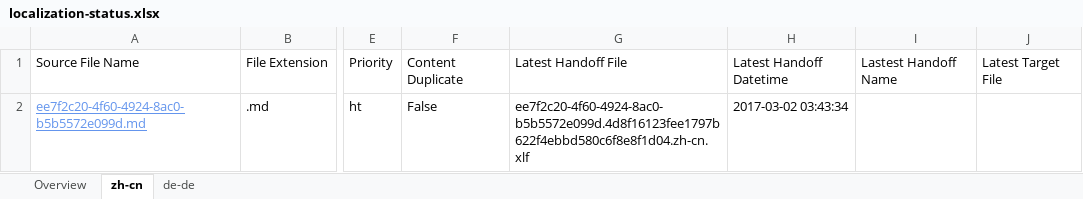
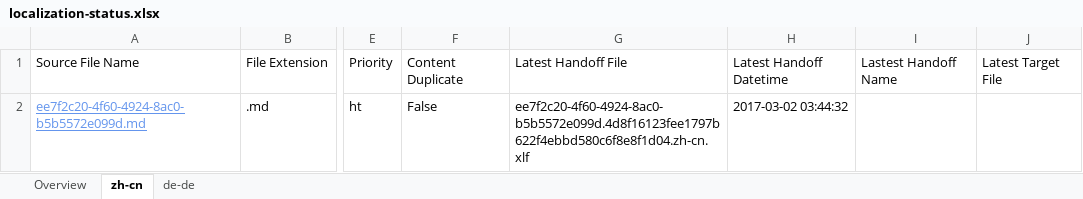
Before and after one commit to OpenLocalizationTestOrg/ol-test4-handback, an Excel workbook: ol-handback/OpenLocalizationTestOrg/ol-test4/xinjiang/localization-status.xlsx, sheet zh-cn, drawn as a sheet; only a part is shown, gaps mark what is left out; values as stored, in another font and other column widths than the file's, no borders; table styles not drawn; the diff names each change by its address in the sheet, - before the commit and + after, or states it on an @@ line.

```diff
--- a/ol-handback/OpenLocalizationTestOrg/ol-test4/xinjiang/localization-status.xlsx (sheet zh-cn)
+++ b/ol-handback/OpenLocalizationTestOrg/ol-test4/xinjiang/localization-status.xlsx (sheet zh-cn)
-H2: 2017-03-02 03:43:34
+H2: 2017-03-02 03:44:32
```
Also changed, not shown: sheet Overview, sheet de-de.
